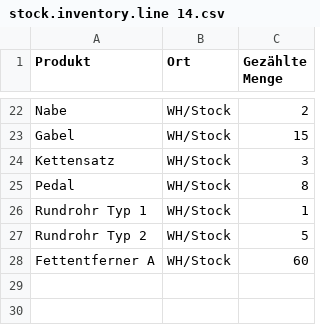
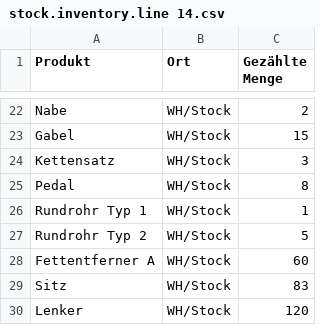
Before and after one commit to Mint-System/Odoo-Demodaten, a CSV file: stock.inventory.line 14.csv, drawn as a sheet; only a part is shown, gaps mark what is left out; the diff names each change by its address in the sheet, - before the commit and + after, or states it on an @@ line.

```diff
--- a/stock.inventory.line 14.csv
+++ b/stock.inventory.line 14.csv
+row 29: Sitz | WH/Stock | 83
+row 30: Lenker | WH/Stock | 120
```
Also changed, not shown: hr.employee.csv, product.template 13.csv, 5 other files.
